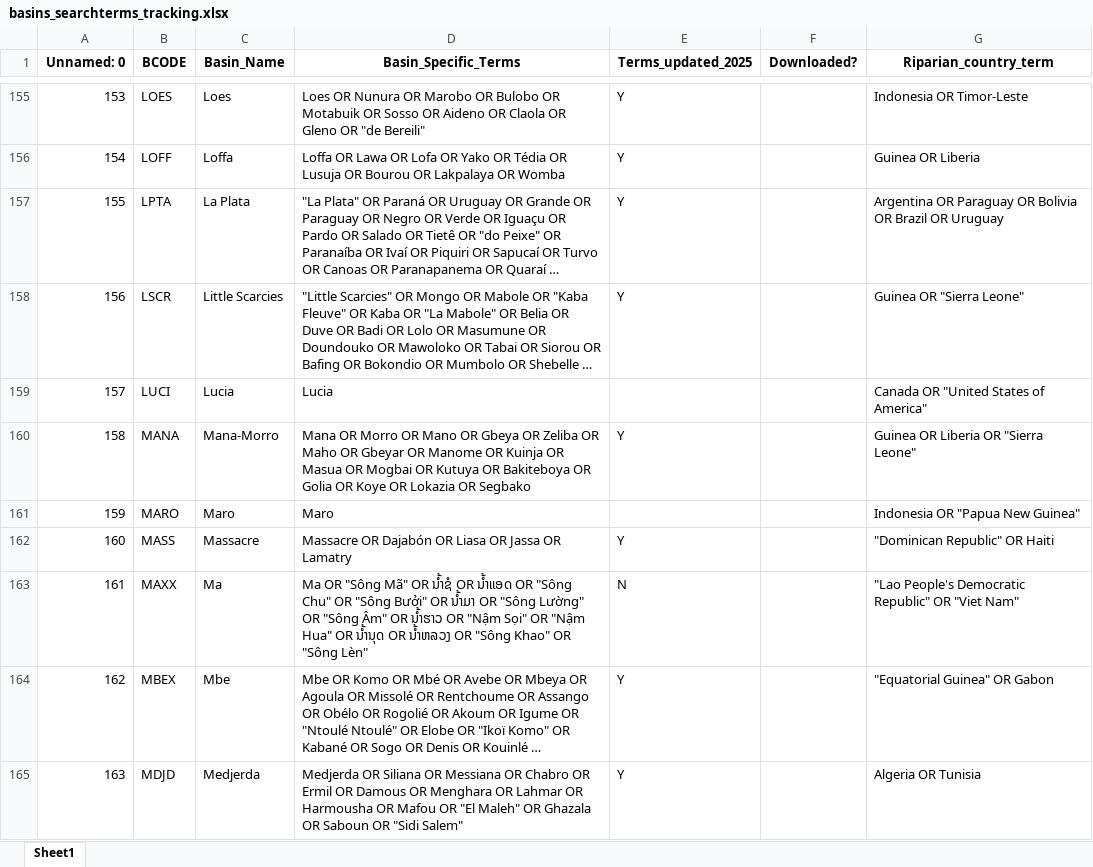
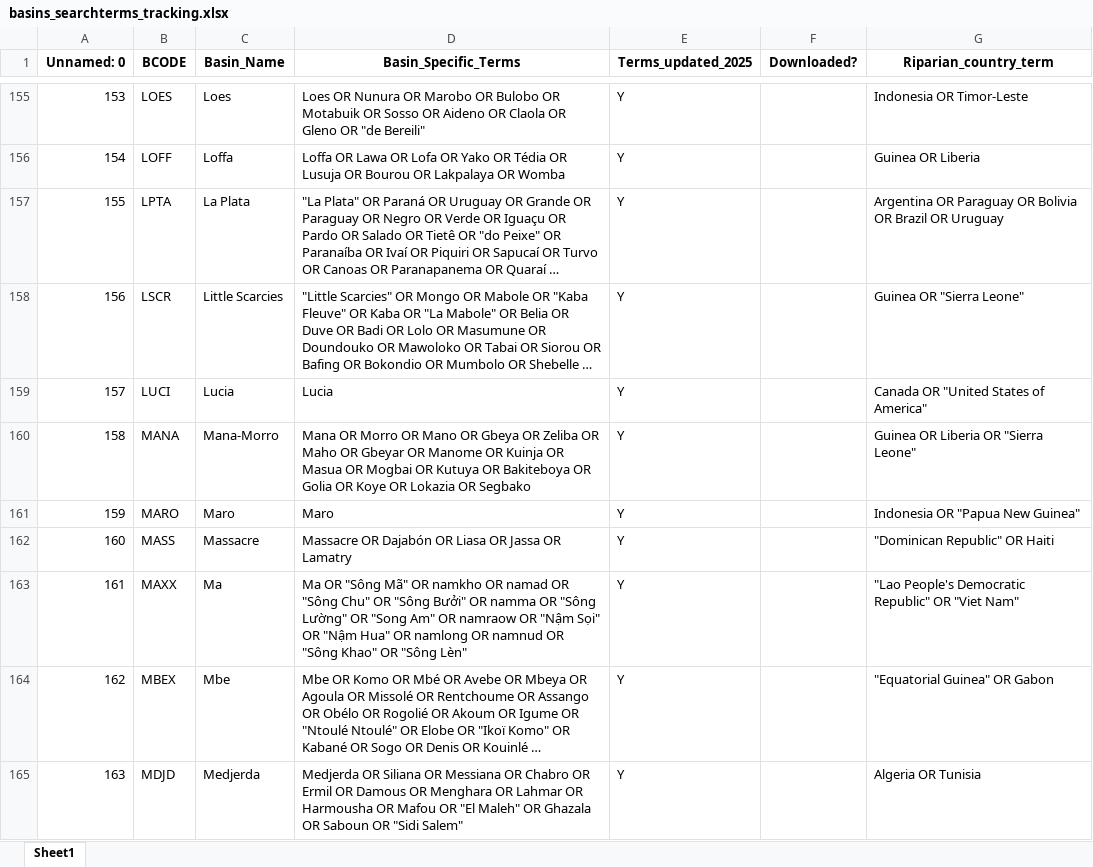
Before and after one commit to SharedWatersLab/geography, an Excel workbook: geography/basins_searchterms_tracking.xlsx, sheet Sheet1, drawn as a sheet; only a part is shown, gaps mark what is left out; long unchanged cells end in …; values as stored, in another font and other column widths than the file's, no borders; the diff covers the shown part only; the diff names each change by its address in the sheet, - before the commit and + after, or states it on an @@ line.

Commit message:
all search terms transliterated

```diff
--- a/geography/basins_searchterms_tracking.xlsx (sheet Sheet1)
+++ b/geography/basins_searchterms_tracking.xlsx (sheet Sheet1)
-E159 (Terms_updated_2025): (empty)
+E159 (Terms_updated_2025): Y
-E161 (Terms_updated_2025): (empty)
+E161 (Terms_updated_2025): Y
-D163 (Basin_Specific_Terms): …Mã" OR ນຳ້ຊໍ OR ນຳ້ແອດ OR "Sông Chu" OR "Sông Bưởi" OR ນຳ້ມາ OR "Sông Lường" OR "Sông Âm" OR ນຳ້ຮາວ OR "Nậm Sọi" OR "Nậm Hua" OR ນຳ້ນຸດ OR ນຳ້ຫລວງ OR "Sông…
+D163 (Basin_Specific_Terms): …Mã" OR namkho OR namad OR "Sông Chu" OR "Sông Bưởi" OR namma OR "Sông Lường" OR "Song Am" OR namraow OR "Nậm Sọi" OR "Nậm Hua" OR namlong OR namnud OR "Sông…
-E163 (Terms_updated_2025): N
+E163 (Terms_updated_2025): Y
```
Also changed, not shown: 141 edited cells elsewhere in this sheet.
